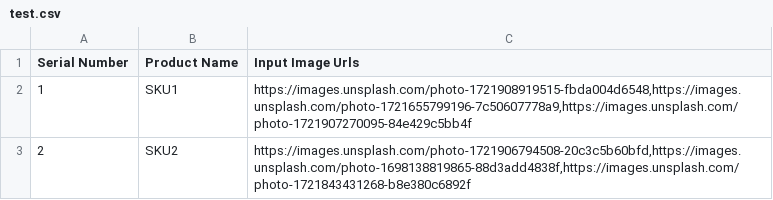
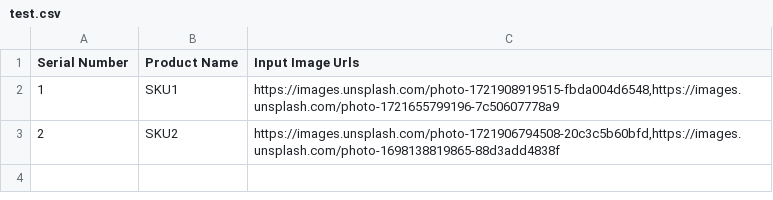
Before and after one commit to Aadarsh-shrivastava/Image-Compressor-Fastapi, a CSV file: test.csv, drawn as a sheet.

```diff
--- a/test.csv
+++ b/test.csv
@@ -1,3 +1,3 @@
 Serial Number,Product Name,Input Image Urls
-1,SKU1,"https://images.unsplash.com/photo-1721908919515-fbda004d6548,https://images.unsplash.com/photo-1721655799196-7c50607778a9,https://images.unsplash.com/photo-1721907270095-84e429c5bb4f"
-2,SKU2,"https://images.unsplash.com/photo-1721906794508-20c3c5b60bfd,https://images.unsplash.com/photo-1698138819865-88d3add4838f,https://images.unsplash.com/photo-1721843431268-b8e380c6892f"
+1,SKU1,"https://images.unsplash.com/photo-1721908919515-fbda004d6548,https://images.unsplash.com/photo-1721655799196-7c50607778a9"
+2,SKU2,"https://images.unsplash.com/photo-1721906794508-20c3c5b60bfd,https://images.unsplash.com/photo-1698138819865-88d3add4838f"
```
Also changed, not shown: 1 other file.
